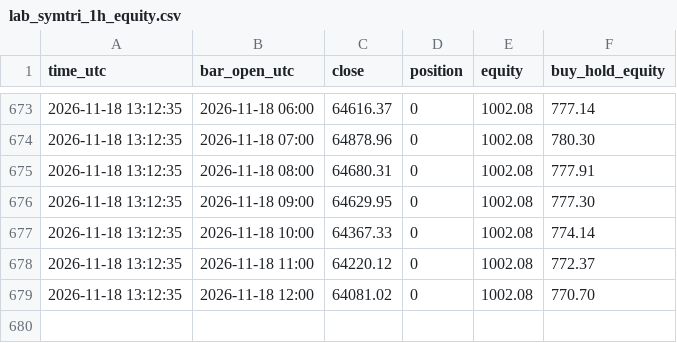
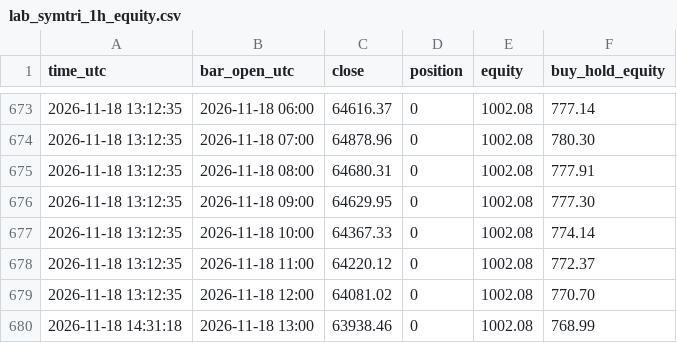
Before and after one commit to williamdurham1971/OpenOSINT, a CSV file: btc-bot/paper_state/lab_symtri_1h_equity.csv, drawn as a sheet; only a part is shown, gaps mark what is left out.

```diff
--- a/btc-bot/paper_state/lab_symtri_1h_equity.csv
+++ b/btc-bot/paper_state/lab_symtri_1h_equity.csv
@@ -679 +679,2 @@ time_utc,bar_open_utc,close,position,equity,buy_hold_equity
 2026-11-18 13:12:35,2026-11-18 12:00,64081.02,0,1002.08,770.70
+2026-11-18 14:31:18,2026-11-18 13:00,63938.46,0,1002.08,768.99
```
Also changed, not shown: btc-bot/paper_state/lab_donchian_1h_equity.csv, btc-bot/paper_state/lab_patterns_1h_equity.csv, 4 other files.
